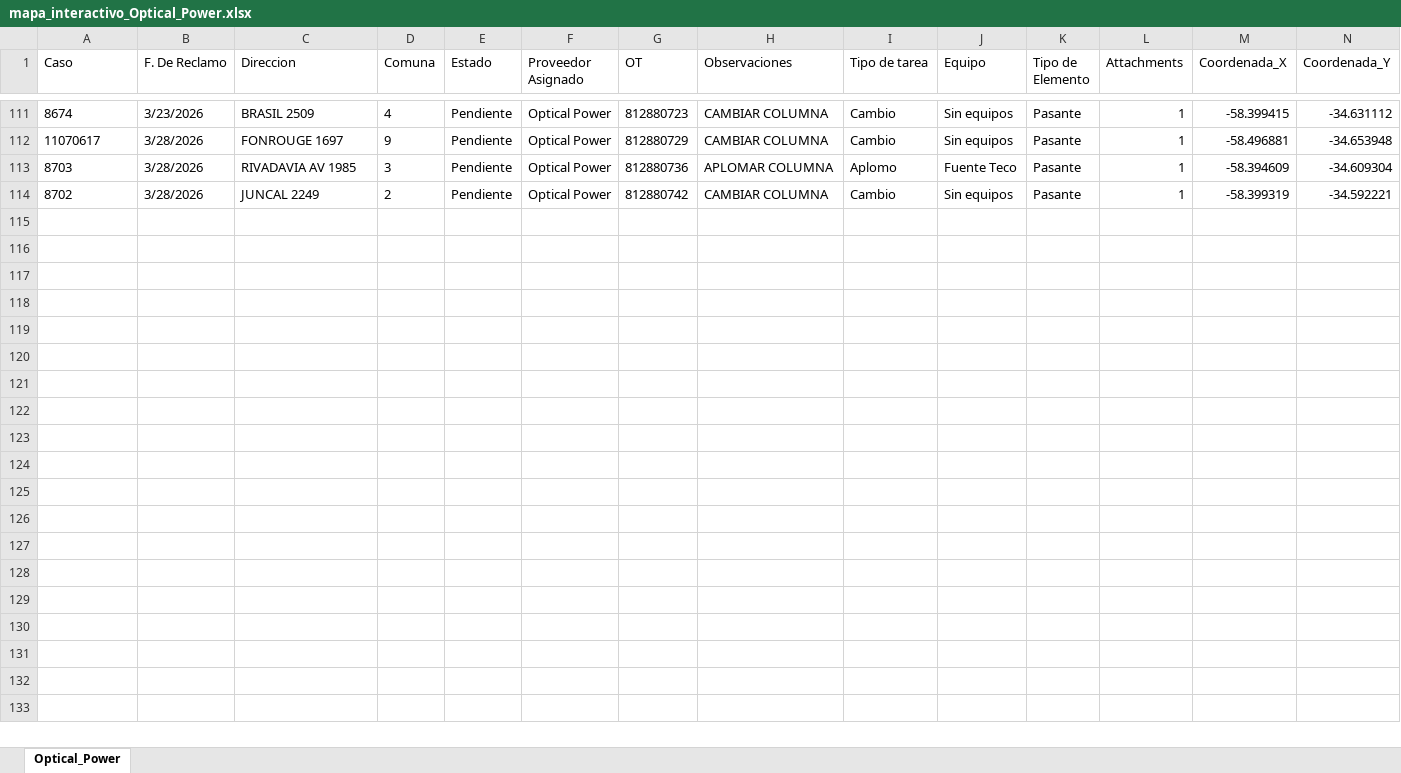
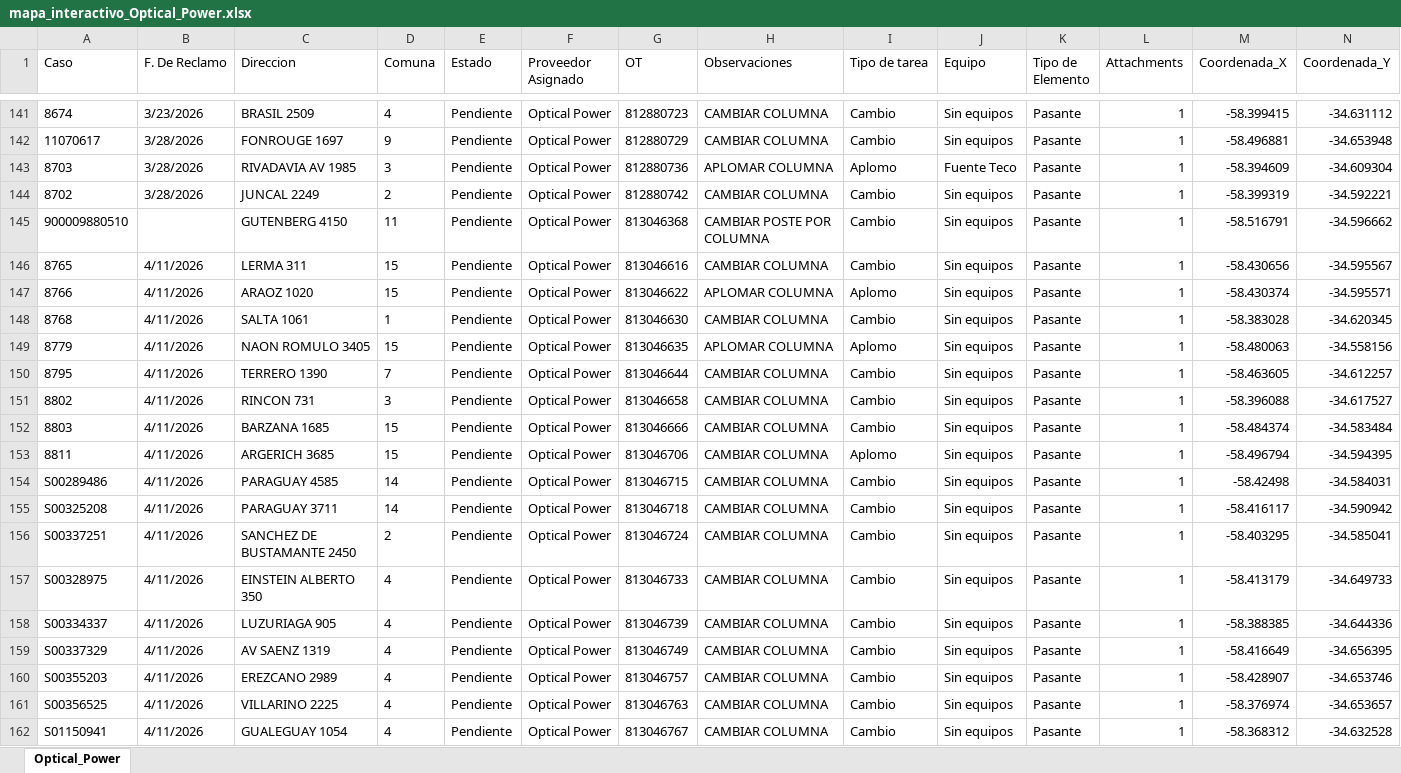
Before and after one commit to gestiondereclamosteco/opticalpower, an Excel workbook: mapa_interactivo_Optical_Power.xlsx, sheet Optical_Power, drawn as a sheet; only a part is shown, gaps mark what is left out; values as stored, in another font and other column widths than the file's, no borders; rows hold the shown columns only; the diff covers the shown part only; the diff names each change by its address in the sheet, - before the commit and + after, or states it on an @@ line.

Commit message:
Actualizacion automatica del mapa (2026-04-13 10:39:26)

```diff
--- a/mapa_interactivo_Optical_Power.xlsx (sheet Optical_Power)
+++ b/mapa_interactivo_Optical_Power.xlsx (sheet Optical_Power)
+row 145: 900009880510 |  | GUTENBERG 4150 | 11 | Pendiente | Optical Power | 813046368 | CAMBIAR POSTE POR COLUMNA | Cambio | Sin equipos | Pasante | 1 | -58.516791 | -34.596662
+row 146: 8765 | 4/11/2026 | LERMA 311 | 15 | Pendiente | Optical Power | 813046616 | CAMBIAR COLUMNA | Cambio | Sin equipos | Pasante | 1 | -58.430656 | -34.595567
+row 147: 8766 | 4/11/2026 | ARAOZ 1020 | 15 | Pendiente | Optical Power | 813046622 | APLOMAR COLUMNA | Aplomo | Sin equipos | Pasante | 1 | -58.430374 | -34.595571
+row 148: 8768 | 4/11/2026 | SALTA 1061 | 1 | Pendiente | Optical Power | 813046630 | CAMBIAR COLUMNA | Cambio | Sin equipos | Pasante | 1 | -58.383028 | -34.620345
+row 149: 8779 | 4/11/2026 | NAON ROMULO 3405 | 15 | Pendiente | Optical Power | 813046635 | APLOMAR COLUMNA | Aplomo | Sin equipos | Pasante | 1 | -58.480063 | -34.558156
+row 150: 8795 | 4/11/2026 | TERRERO 1390 | 7 | Pendiente | Optical Power | 813046644 | CAMBIAR COLUMNA | Cambio | Sin equipos | Pasante | 1 | -58.463605 | -34.612257
+row 151: 8802 | 4/11/2026 | RINCON 731 | 3 | Pendiente | Optical Power | 813046658 | CAMBIAR COLUMNA | Cambio | Sin equipos | Pasante | 1 | -58.396088 | -34.617527
+row 152: 8803 | 4/11/2026 | BARZANA 1685 | 15 | Pendiente | Optical Power | 813046666 | CAMBIAR COLUMNA | Cambio | Sin equipos | Pasante | 1 | -58.484374 | -34.583484
+row 153: 8811 | 4/11/2026 | ARGERICH 3685 | 15 | Pendiente | Optical Power | 813046706 | CAMBIAR COLUMNA | Aplomo | Sin equipos | Pasante | 1 | -58.496794 | -34.594395
+row 154: S00289486 | 4/11/2026 | PARAGUAY 4585 | 14 | Pendiente | Optical Power | 813046715 | CAMBIAR COLUMNA | Cambio | Sin equipos | Pasante | 1 | -58.42498 | -34.584031
+row 155: S00325208 | 4/11/2026 | PARAGUAY 3711 | 14 | Pendiente | Optical Power | 813046718 | CAMBIAR COLUMNA | Cambio | Sin equipos | Pasante | 1 | -58.416117 | -34.590942
+row 156: S00337251 | 4/11/2026 | SANCHEZ DE BUSTAMANTE 2450 | 2 | Pendiente | Optical Power | 813046724 | CAMBIAR COLUMNA | Cambio | Sin equipos | Pasante | 1 | -58.403295 | -34.585041
+row 157: S00328975 | 4/11/2026 | EINSTEIN ALBERTO 350 | 4 | Pendiente | Optical Power | 813046733 | CAMBIAR COLUMNA | Cambio | Sin equipos | Pasante | 1 | -58.413179 | -34.649733
+row 158: S00334337 | 4/11/2026 | LUZURIAGA 905 | 4 | Pendiente | Optical Power | 813046739 | CAMBIAR COLUMNA | Cambio | Sin equipos | Pasante | 1 | -58.388385 | -34.644336
+row 159: S00337329 | 4/11/2026 | AV SAENZ 1319 | 4 | Pendiente | Optical Power | 813046749 | CAMBIAR COLUMNA | Cambio | Sin equipos | Pasante | 1 | -58.416649 | -34.656395
+row 160: S00355203 | 4/11/2026 | EREZCANO 2989 | 4 | Pendiente | Optical Power | 813046757 | CAMBIAR COLUMNA | Cambio | Sin equipos | Pasante | 1 | -58.428907 | -34.653746
+row 161: S00356525 | 4/11/2026 | VILLARINO 2225 | 4 | Pendiente | Optical Power | 813046763 | CAMBIAR COLUMNA | Cambio | Sin equipos | Pasante | 1 | -58.376974 | -34.653657
+row 162: S01150941 | 4/11/2026 | GUALEGUAY 1054 | 4 | Pendiente | Optical Power | 813046767 | CAMBIAR COLUMNA | Cambio | Sin equipos | Pasante | 1 | -58.368312 | -34.632528
```
Also changed, not shown: 73 added rows elsewhere in this sheet, 1 other file.
